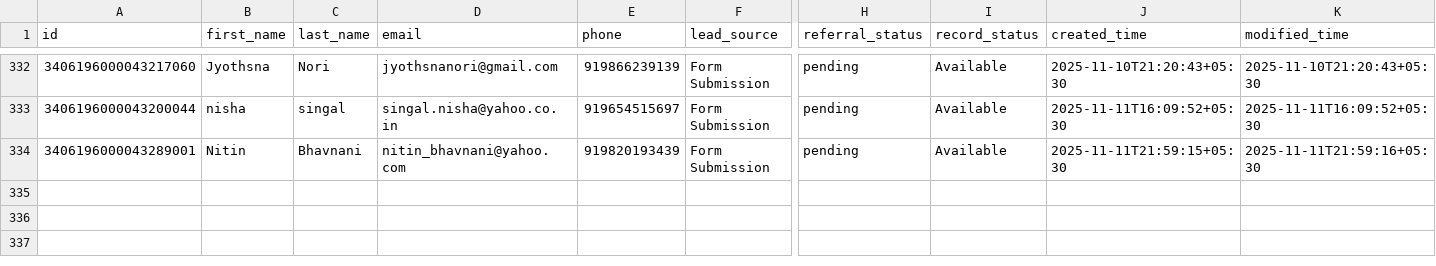
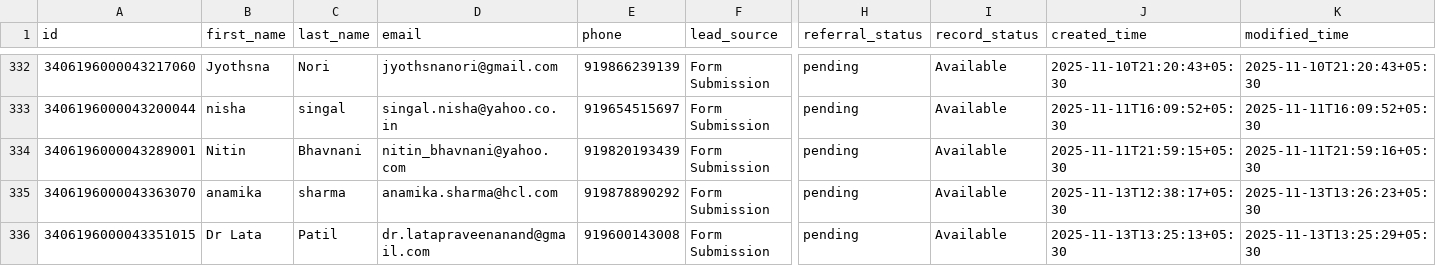
Before and after one commit to navneet-xmonks/leads, a CSV file: erickson_leads.csv, drawn as a sheet; only a part is shown, gaps mark what is left out; rows hold the shown columns only; the diff names each change by its address in the sheet, - before the commit and + after, or states it on an @@ line.

```diff
--- a/erickson_leads.csv
+++ b/erickson_leads.csv
+row 335: 3406196000043363070 | anamika | sharma | anamika.sharma@hcl.com | 919878890292 | Form Submission | pending | Available | 2025-11-13T12:38:17+05:30 | 2025-11-13T13:26:23+05:30
+row 336: 3406196000043351015 | Dr Lata | Patil | dr.latapraveenanand@gmail.com | 919600143008 | Form Submission | pending | Available | 2025-11-13T13:25:13+05:30 | 2025-11-13T13:25:29+05:30
```
Also changed, not shown: 2 other files.
